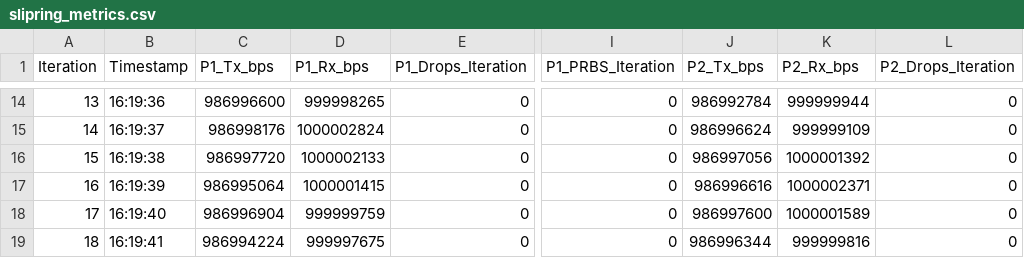
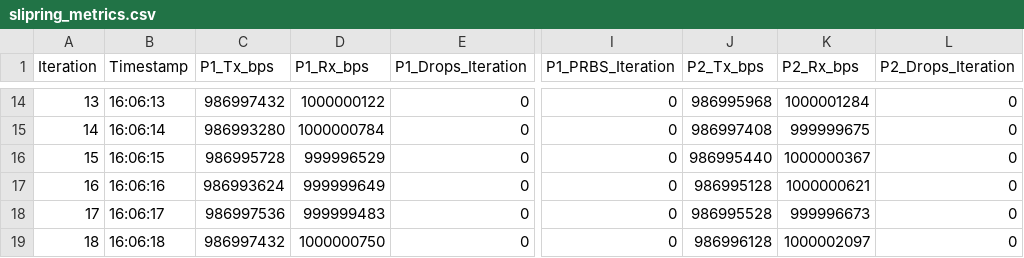
Before and after one commit to achen-max/SpirentTesting, a CSV file: slipring_metrics.csv, drawn as a sheet; only a part is shown, gaps mark what is left out; the diff covers the shown part only; the diff names each change by its address in the sheet, - before the commit and + after, or states it on an @@ line.

```diff
--- a/slipring_metrics.csv
+++ b/slipring_metrics.csv
-B14 (Timestamp): 16:19:36
+B14 (Timestamp): 16:06:13
-C14 (P1_Tx_bps): 986996600
+C14 (P1_Tx_bps): 986997432
-D14 (P1_Rx_bps): 999998265
+D14 (P1_Rx_bps): 1000000122
-J14 (P2_Tx_bps): 986992784
+J14 (P2_Tx_bps): 986995968
-K14 (P2_Rx_bps): 999999944
+K14 (P2_Rx_bps): 1000001284
-B15 (Timestamp): 16:19:37
+B15 (Timestamp): 16:06:14
-C15 (P1_Tx_bps): 986998176
+C15 (P1_Tx_bps): 986993280
-D15 (P1_Rx_bps): 1000002824
+D15 (P1_Rx_bps): 1000000784
-J15 (P2_Tx_bps): 986996624
+J15 (P2_Tx_bps): 986997408
-K15 (P2_Rx_bps): 999999109
+K15 (P2_Rx_bps): 999999675
-B16 (Timestamp): 16:19:38
+B16 (Timestamp): 16:06:15
-C16 (P1_Tx_bps): 986997720
+C16 (P1_Tx_bps): 986995728
-D16 (P1_Rx_bps): 1000002133
+D16 (P1_Rx_bps): 999996529
-J16 (P2_Tx_bps): 986997056
+J16 (P2_Tx_bps): 986995440
-K16 (P2_Rx_bps): 1000001392
+K16 (P2_Rx_bps): 1000000367
-B17 (Timestamp): 16:19:39
+B17 (Timestamp): 16:06:16
-C17 (P1_Tx_bps): 986995064
+C17 (P1_Tx_bps): 986993624
-D17 (P1_Rx_bps): 1000001415
+D17 (P1_Rx_bps): 999999649
-J17 (P2_Tx_bps): 986996616
+J17 (P2_Tx_bps): 986995128
-K17 (P2_Rx_bps): 1000002371
+K17 (P2_Rx_bps): 1000000621
-B18 (Timestamp): 16:19:40
+B18 (Timestamp): 16:06:17
-C18 (P1_Tx_bps): 986996904
+C18 (P1_Tx_bps): 986997536
-D18 (P1_Rx_bps): 999999759
+D18 (P1_Rx_bps): 999999483
-J18 (P2_Tx_bps): 986997600
+J18 (P2_Tx_bps): 986995528
-K18 (P2_Rx_bps): 1000001589
+K18 (P2_Rx_bps): 999996673
-B19 (Timestamp): 16:19:41
+B19 (Timestamp): 16:06:18
-C19 (P1_Tx_bps): 986994224
+C19 (P1_Tx_bps): 986997432
-D19 (P1_Rx_bps): 999997675
+D19 (P1_Rx_bps): 1000000750
-J19 (P2_Tx_bps): 986996344
+J19 (P2_Tx_bps): 986996128
-K19 (P2_Rx_bps): 999999816
+K19 (P2_Rx_bps): 1000002097
```
Also changed, not shown: 2 removed rows, 76 edited cells and row numbers in column A elsewhere in this file, slipring_config.csv, slipring_failures.csv, 2 other files.
